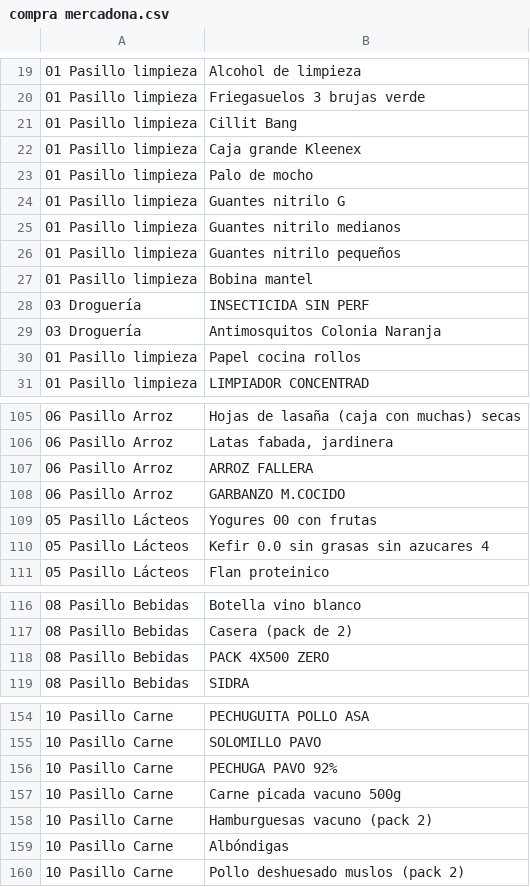
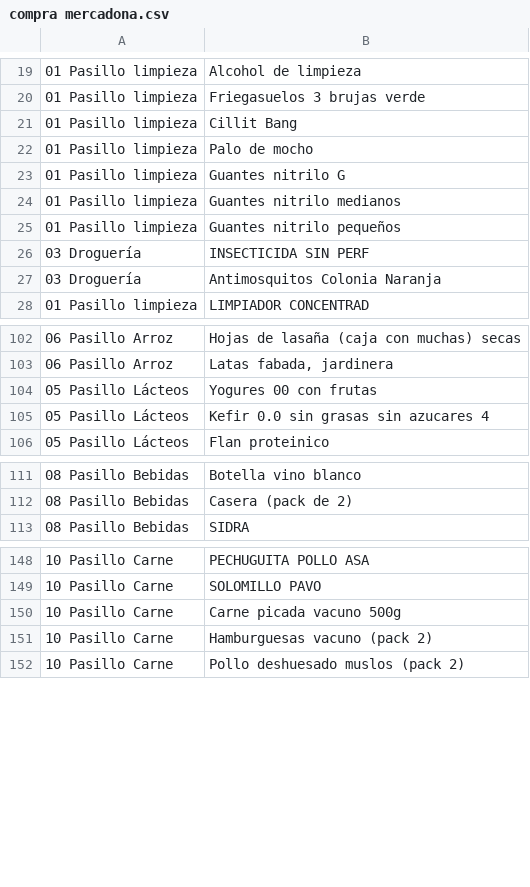
Before and after one commit to ramonmscloud/mercadona, a CSV file: compra mercadona.csv, drawn as a sheet; only a part is shown, gaps mark what is left out; the diff covers the shown part only; the diff names each change by its address in the sheet, - before the commit and + after, or states it on an @@ line.

Commit message:
V 4 .1 eliminar artículos no deseados de la lista de compra

```diff
--- a/compra mercadona.csv
+++ b/compra mercadona.csv
-row 22: 01 Pasillo limpieza | Caja grande Kleenex
-row 27: 01 Pasillo limpieza | Bobina mantel
-row 30: 01 Pasillo limpieza | Papel cocina rollos
-row 107: 06 Pasillo Arroz | ARROZ FALLERA
-row 108: 06 Pasillo Arroz | GARBANZO M.COCIDO
-row 118: 08 Pasillo Bebidas | PACK 4X500 ZERO
-row 156: 10 Pasillo Carne | PECHUGA PAVO 92%
-row 159: 10 Pasillo Carne | Albóndigas
```
Also changed, not shown: 1 removed row elsewhere in this file.
